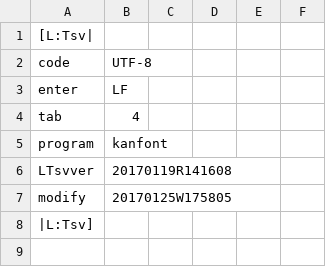
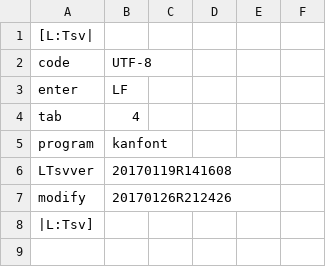
Before and after one commit to ooblog/LTsv10kanedit, a TSV file: kanfont.tsv, drawn as a sheet; only a part is shown.

```diff
--- a/kanfont.tsv
+++ b/kanfont.tsv
@@ -6,3 +6,3 @@ program	kanfont
 LTsvver	20170119R141608
-modify	20170125W175805
+modify	20170126R212426
 |L:Tsv]
```
Also changed, not shown: LTsv/LTsv_glyph.tsv, kanedit.tsv, 1 other file.
